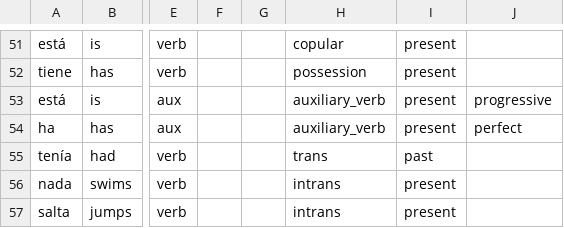
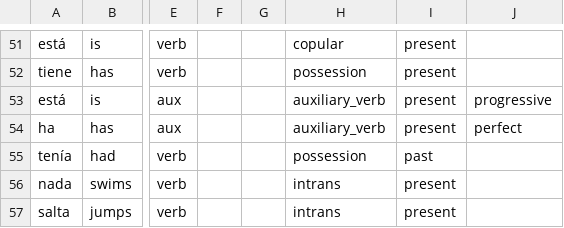
Before and after one commit to xtsoukala/dual_path, a CSV file: data/lexicon.csv, drawn as a sheet; only a part is shown, gaps mark what is left out; the diff names each change by its address in the sheet, - before the commit and + after, or states it on an @@ line.

Commit message:
synced lexicon and structures with local files; duplicated code to functions; removed comments

```diff
--- a/data/lexicon.csv
+++ b/data/lexicon.csv
-H55: trans
+H55: possession
```
Also changed, not shown: 6 other files.
